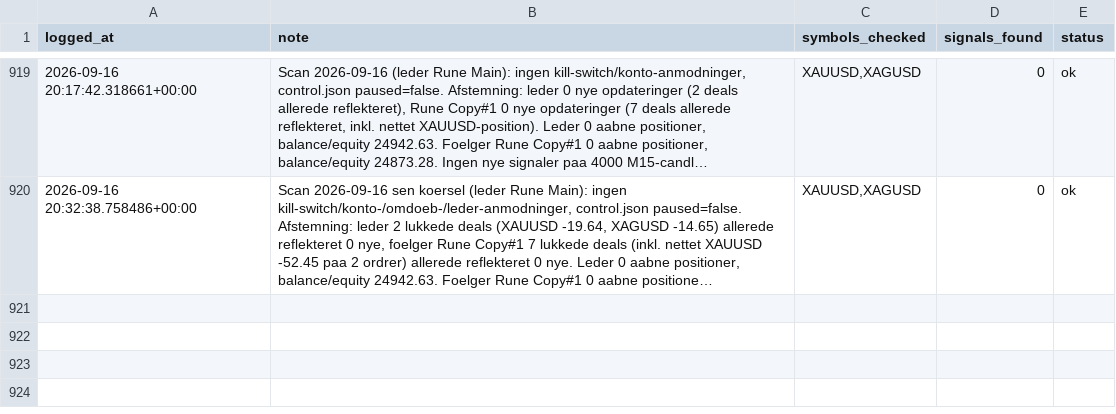
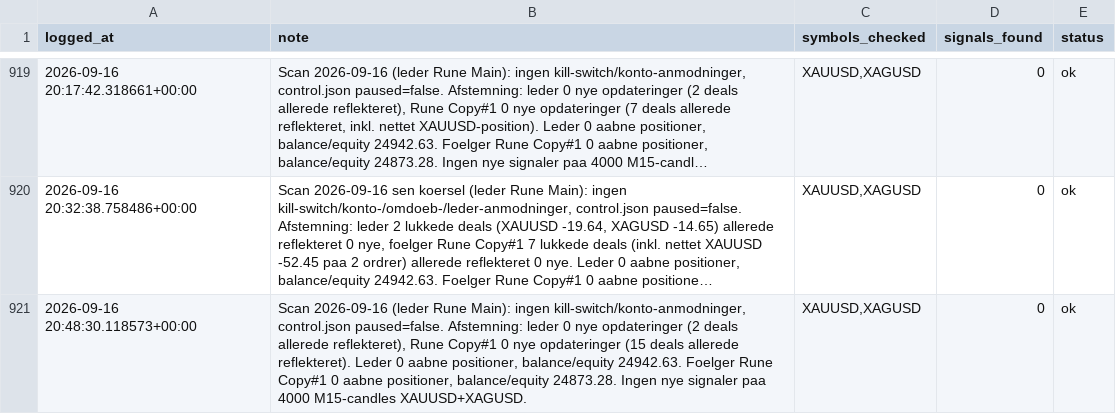
Before and after one commit to Runetherune/trading-dashboard, a CSV file: activity_log.csv, drawn as a sheet; only a part is shown, gaps mark what is left out; long unchanged cells end in …; the diff names each change by its address in the sheet, - before the commit and + after, or states it on an @@ line.

Commit message:
Scan 2026-09-16 (leder Rune Main): ingen kill-switch/konto-anmodninger, control.json paused=false. Afstemning: leder 0 nye opdateringer (2 deals allerede reflekteret), Rune Copy#1 0 nye opdateringer (15 deals allerede reflekteret). Leder 0 aabne positioner, balance/equity 24942.63. Foelger Rune Copy#1 0 aabne positioner, balance/equity 24873.28. Ingen nye signaler paa 4000 M15-candles XAUUSD+XAGUSD.

```diff
--- a/activity_log.csv
+++ b/activity_log.csv
+row 921: 2026-09-16 20:48:30.118573+00:00 | Scan 2026-09-16 (leder Rune Main): ingen kill-switch/konto-anmodninger, control.json paused=false. Afstemning: leder 0 nye opdateringer (2 deals allerede reflekteret), Rune Copy#1 0 nye opdateringer (15 deals allerede reflekteret). Leder 0 aabne positioner, balance/equity 24942.63. Foelger Rune Copy#1 0 aabne positioner, balance/equity 24873.28. Ingen nye signaler paa 4000 M15-candles XAUUSD+XAGUSD. | XAUUSD,XAGUSD | 0 | ok
```
Also changed, not shown: account_status.csv, 1 other file.
